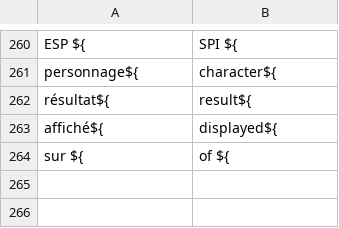
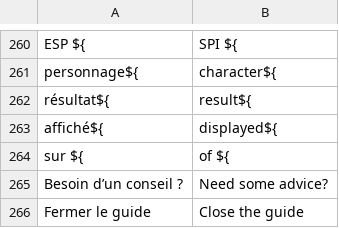
Before and after one commit to nassimhemdane/cardenveil-characters, a TSV file: web/i18n/javascript.en.tsv, drawn as a sheet; only a part is shown, gaps mark what is left out.

Commit message:
feat: add Camille and move catalogue guides into a floating dialog

```diff
--- a/web/i18n/javascript.en.tsv
+++ b/web/i18n/javascript.en.tsv
@@ -264 +264,3 @@ ESP ${	SPI ${
  sur ${	 of ${
+Besoin d’un conseil ?	Need some advice?
+Fermer le guide	Close the guide
```
Also changed, not shown: 18 other files.
